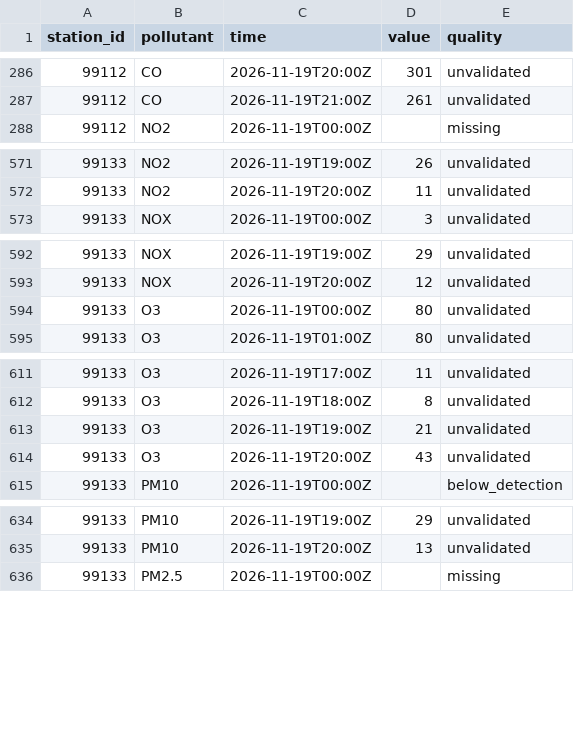
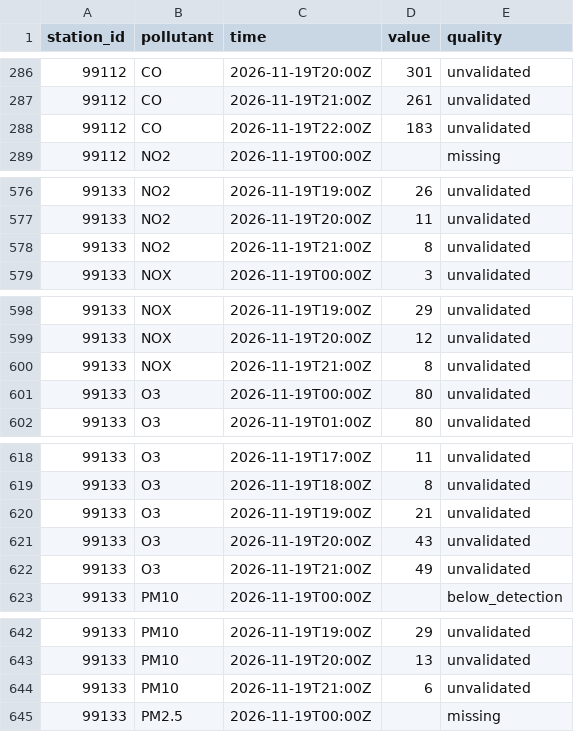
Before and after one commit to lalasonycierny/kvalitaovzdusia, a CSV file: data/hourly/2026-11-19.csv, drawn as a sheet; only a part is shown, gaps mark what is left out; the diff covers the shown part only; the diff names each change by its address in the sheet, - before the commit and + after, or states it on an @@ line.

```diff
--- a/data/hourly/2026-11-19.csv
+++ b/data/hourly/2026-11-19.csv
+row 288: 99112 | CO | 2026-11-19T22:00Z | 183 | unvalidated
+row 578: 99133 | NO2 | 2026-11-19T21:00Z | 8 | unvalidated
+row 600: 99133 | NOX | 2026-11-19T21:00Z | 8 | unvalidated
+row 622: 99133 | O3 | 2026-11-19T21:00Z | 49 | unvalidated
+row 644: 99133 | PM10 | 2026-11-19T21:00Z | 6 | unvalidated
```
Also changed, not shown: 11 added rows elsewhere in this file, data/meteo/2026-11-19.csv, data/weather/2026-11-19.csv.
